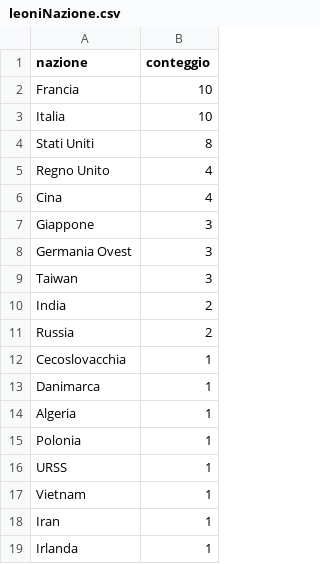
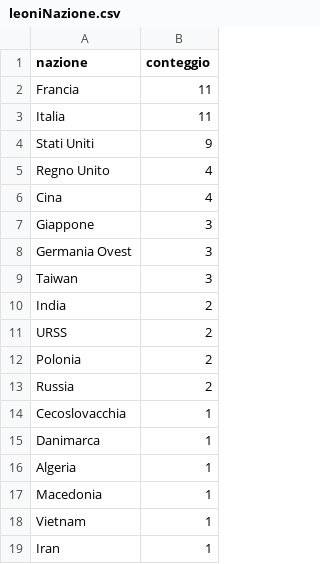
Before and after one commit to Dataninja/j-r-p, a CSV file: Bash/leoniNazione.csv, drawn as a sheet; only a part is shown; the shorter side is filled out with more unchanged rows.

Commit message:
Update leoniNazione.csv

```diff
--- a/Bash/leoniNazione.csv
+++ b/Bash/leoniNazione.csv
@@ -1,5 +1,5 @@
 nazione,conteggio
-Francia,10
-Italia,10
-Stati Uniti,8
+Francia,11
+Italia,11
+Stati Uniti,9
 Regno Unito,4
@@ -10,2 +10,4 @@ Taiwan,3
 India,2
+URSS,2
+Polonia,2
 Russia,2
@@ -14,4 +16,3 @@ Danimarca,1
 Algeria,1
-Polonia,1
-URSS,1
+Macedonia,1
 Vietnam,1
```
